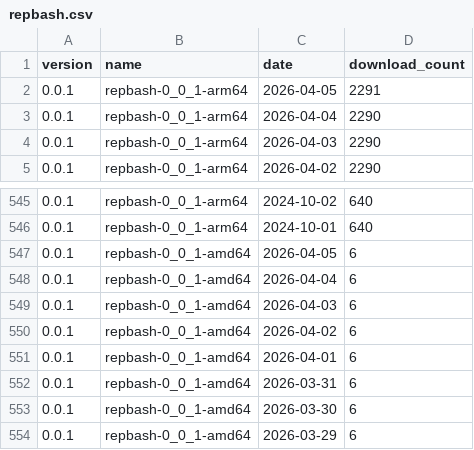
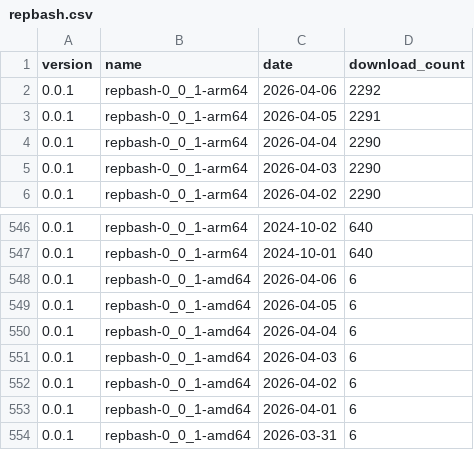
Before and after one commit to puutaro/CommandClick, a CSV file: statistics/download_count/repbash.csv, drawn as a sheet; only a part is shown, gaps mark what is left out; the shorter side is filled out with more unchanged rows.

```diff
--- a/statistics/download_count/repbash.csv
+++ b/statistics/download_count/repbash.csv
@@ -1,2 +1,3 @@
 version,name,date,download_count
+0.0.1,repbash-0_0_1-arm64,2026-04-06,2292
 0.0.1,repbash-0_0_1-arm64,2026-04-05,2291
@@ -546,2 +547,3 @@ version,name,date,download_count
 0.0.1,repbash-0_0_1-arm64,2024-10-01,640
+0.0.1,repbash-0_0_1-amd64,2026-04-06,6
 0.0.1,repbash-0_0_1-amd64,2026-04-05,6
```
Also changed, not shown: statistics/download_count/CommandClick-Linux.csv, statistics/download_count/CommandClick.csv, 2 other files.
